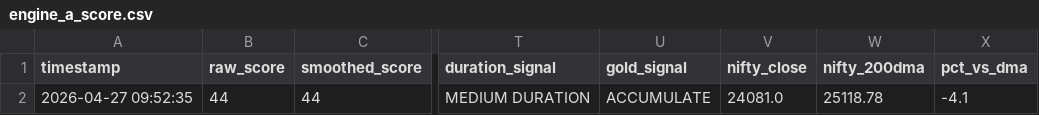
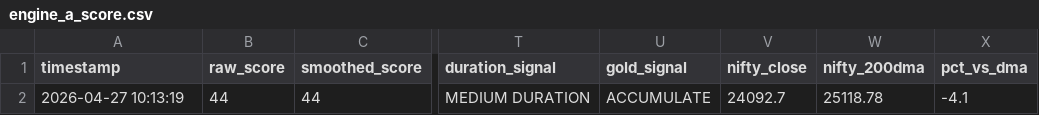
Before and after one commit to abhiarjun231-netizen/Engine-A-Dashboard, a CSV file: data/engine_a_score.csv, drawn as a sheet; only a part is shown, gaps mark what is left out; the diff names each change by its address in the sheet, - before the commit and + after, or states it on an @@ line.

```diff
--- a/data/engine_a_score.csv
+++ b/data/engine_a_score.csv
-A2 (timestamp): 2026-04-27 09:52:35
+A2 (timestamp): 2026-04-27 10:13:19
-V2 (nifty_close): 24081.0
+V2 (nifty_close): 24092.7
```
Also changed, not shown: data/engine_b_prices.csv, data/global_prices.csv, 4 other files.
